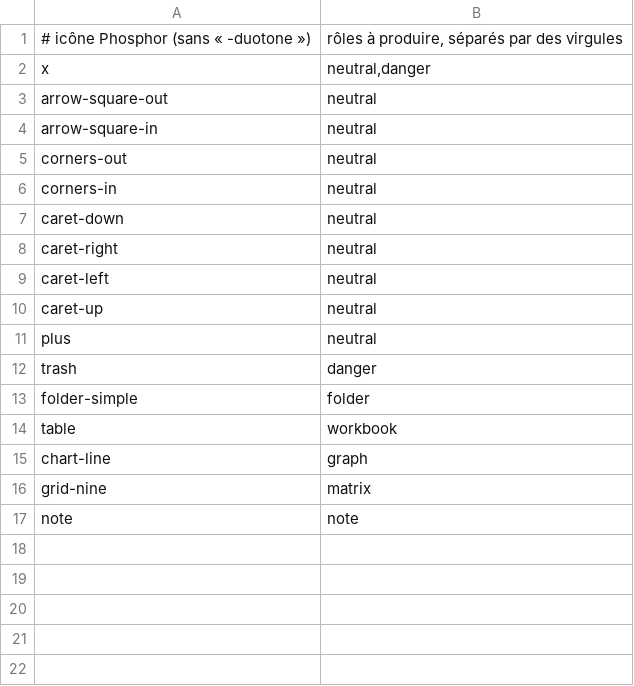
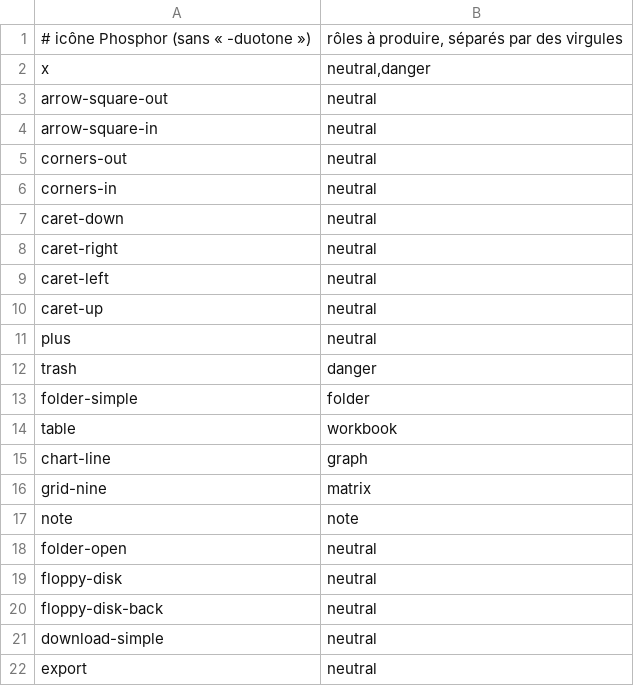
Before and after one commit to Marek9935/StokesForge, a TSV file: crates/plotyx-app/assets/icons/icons.tsv, drawn as a sheet.

```diff
--- a/crates/plotyx-app/assets/icons/icons.tsv
+++ b/crates/plotyx-app/assets/icons/icons.tsv
@@ -17 +17,6 @@ grid-nine	matrix
 note	note
+folder-open	neutral
+floppy-disk	neutral
+floppy-disk-back	neutral
+download-simple	neutral
+export	neutral
```
Also changed, not shown: 16 other files.
